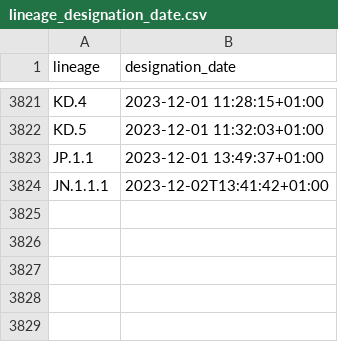
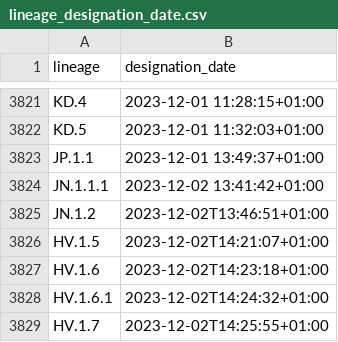
Before and after one commit to ciscorucinski/pango-designation-dates, a CSV file: data/lineage_designation_date.csv, drawn as a sheet; only a part is shown, gaps mark what is left out.

```diff
--- a/data/lineage_designation_date.csv
+++ b/data/lineage_designation_date.csv
@@ -3823,2 +3823,7 @@ KD.5,2023-12-01 11:32:03+01:00
 JP.1.1,2023-12-01 13:49:37+01:00
-JN.1.1.1,2023-12-02T13:41:42+01:00
+JN.1.1.1,2023-12-02 13:41:42+01:00
+JN.1.2,2023-12-02T13:46:51+01:00
+HV.1.5,2023-12-02T14:21:07+01:00
+HV.1.6,2023-12-02T14:23:18+01:00
+HV.1.6.1,2023-12-02T14:24:32+01:00
+HV.1.7,2023-12-02T14:25:55+01:00
```
Also changed, not shown: 1 other file.
